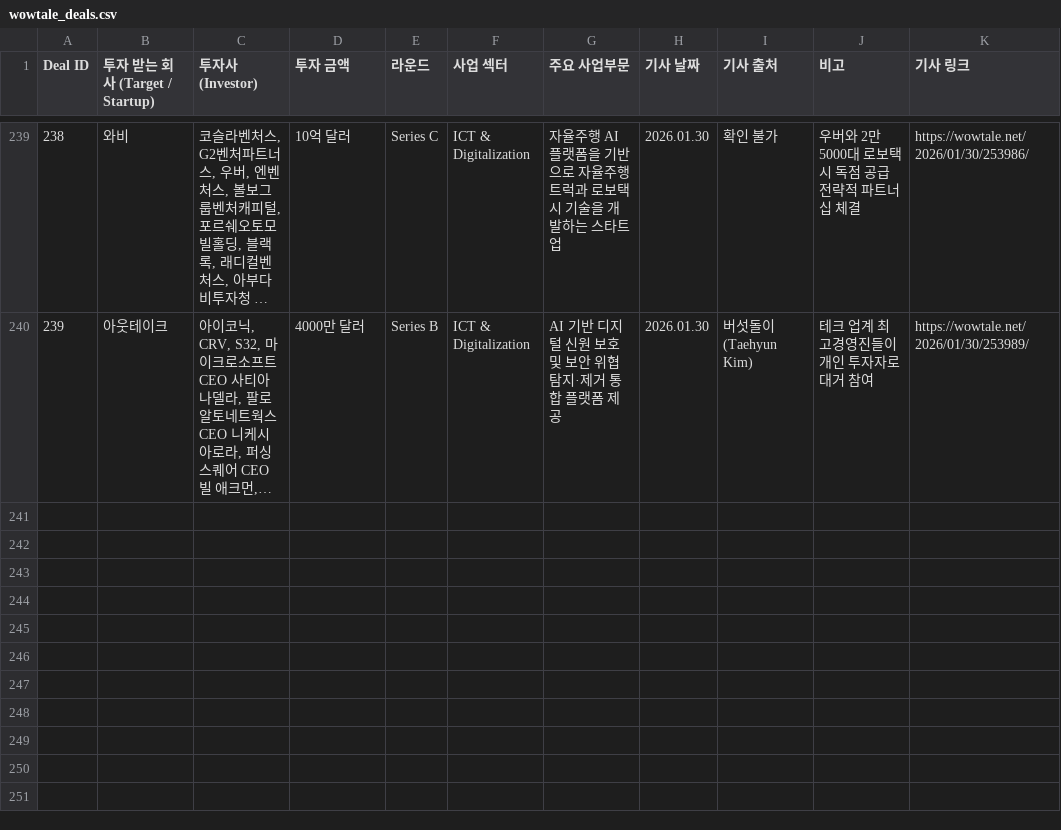
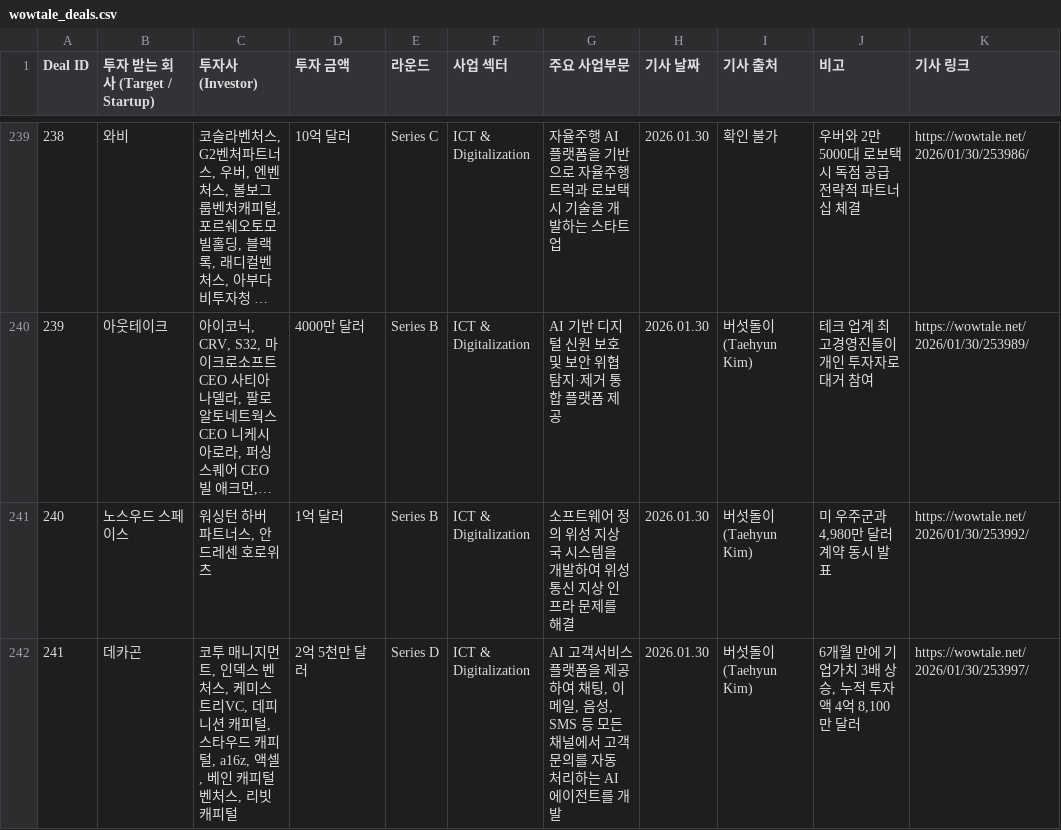
Before and after one commit to LFIntern/VC-News, a CSV file: wowtale_deals.csv, drawn as a sheet; only a part is shown, gaps mark what is left out; long unchanged cells end in …; the diff names each change by its address in the sheet, - before the commit and + after, or states it on an @@ line.

```diff
--- a/wowtale_deals.csv
+++ b/wowtale_deals.csv
+row 241: 240 | 노스우드 스페이스 | 워싱턴 하버 파트너스, 안드레센 호로위츠 | 1억 달러 | Series B | ICT & Digitalization | 소프트웨어 정의 위성 지상국 시스템을 개발하여 위성 통신 지상 인프라 문제를 해결 | 2026.01.30 | 버섯돌이(Taehyun Kim) | 미 우주군과 4,980만 달러 계약 동시 발표 | https://wowtale.net/2026/01/30/253992/
+row 242: 241 | 데카곤 | 코투 매니지먼트, 인덱스 벤처스, 케미스트리VC, 데피니션 캐피털, 스타우드 캐피털, a16z, 액셀, 베인 캐피털 벤처스, 리빗 캐피털 | 2억 5천만 달러 | Series D | ICT & Digitalization | AI 고객서비스 플랫폼을 제공하여 채팅, 이메일, 음성, SMS 등 모든 채널에서 고객 문의를 자동 처리하는 AI 에이전트를 개발 | 2026.01.30 | 버섯돌이(Taehyun Kim) | 6개월 만에 기업가치 3배 상승, 누적 투자액 4억 8,100만 달러 | https://wowtale.net/2026/01/30/253997/
```
Also changed, not shown: wowtale_latest.csv.
